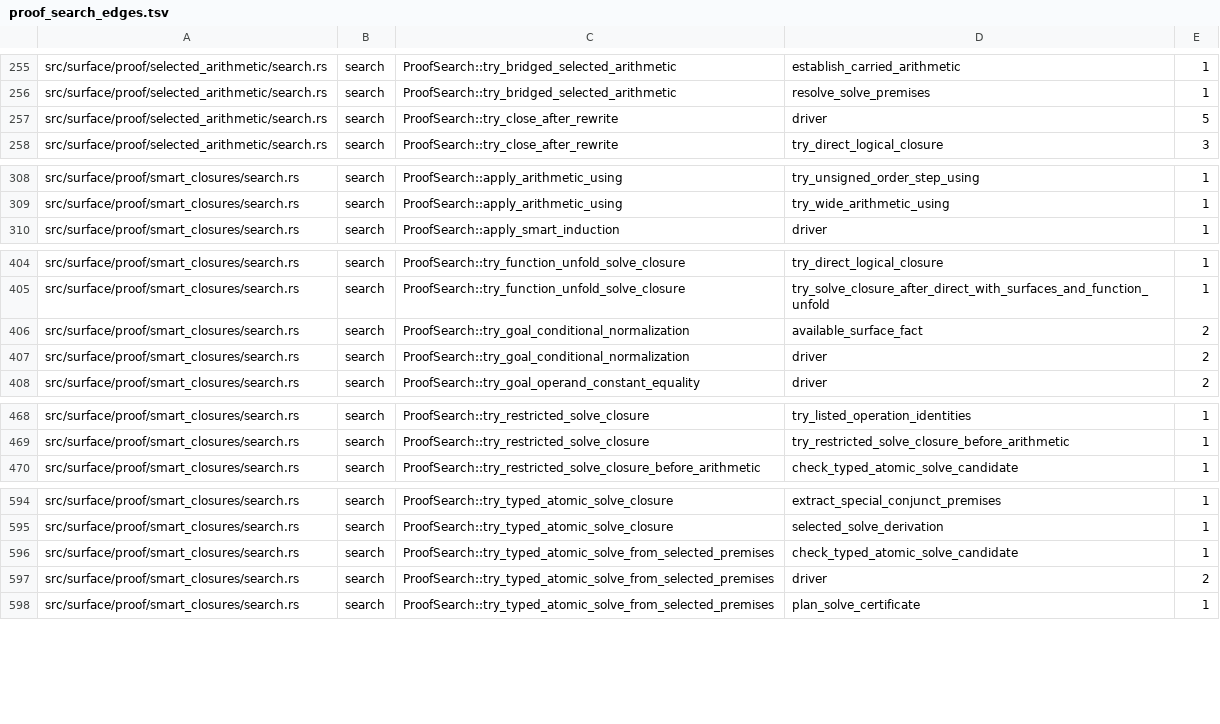
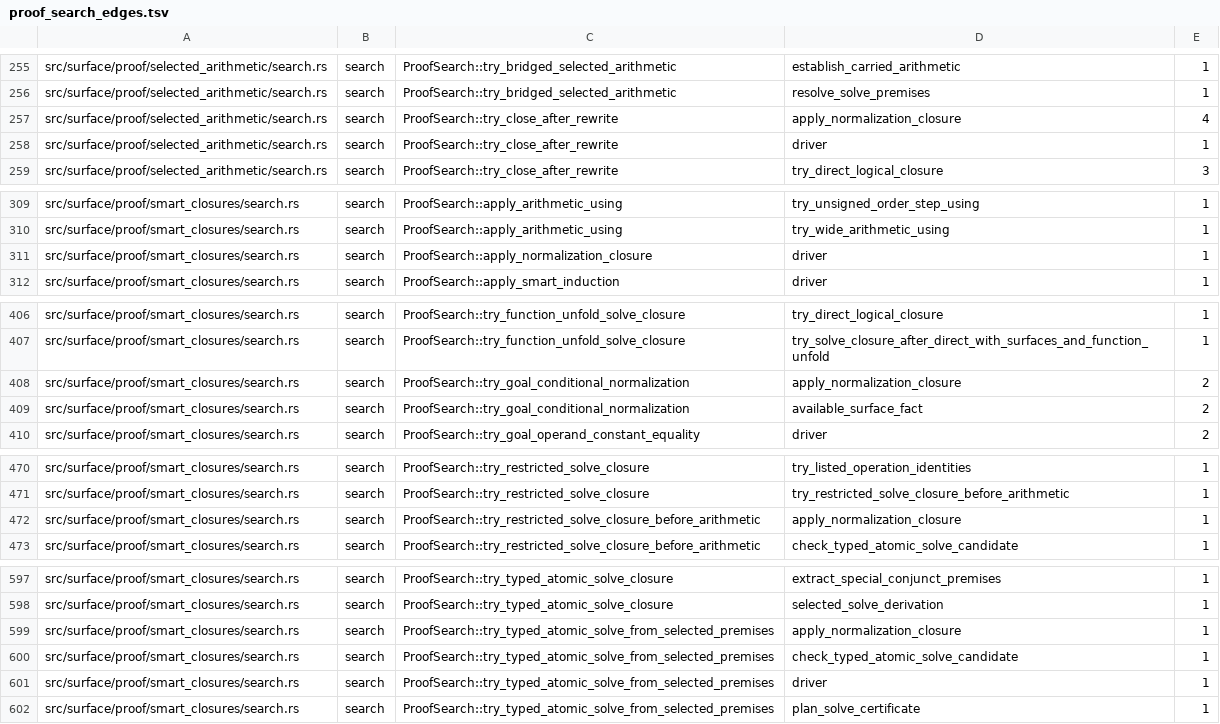
Before and after one commit to clicklang/click, a TSV file: build_support/proof_search_edges.tsv, drawn as a sheet; only a part is shown, gaps mark what is left out.

```diff
--- a/build_support/proof_search_edges.tsv
+++ b/build_support/proof_search_edges.tsv
@@ -256,3 +256,4 @@ src/surface/proof/selected_arithmetic/search.rs	search	ProofSearch::try_bridged_
 src/surface/proof/selected_arithmetic/search.rs	search	ProofSearch::try_bridged_selected_arithmetic	resolve_solve_premises	1
-src/surface/proof/selected_arithmetic/search.rs	search	ProofSearch::try_close_after_rewrite	driver	5
+src/surface/proof/selected_arithmetic/search.rs	search	ProofSearch::try_close_after_rewrite	apply_normalization_closure	4
+src/surface/proof/selected_arithmetic/search.rs	search	ProofSearch::try_close_after_rewrite	driver	1
 src/surface/proof/selected_arithmetic/search.rs	search	ProofSearch::try_close_after_rewrite	try_direct_logical_closure	3
@@ -309,2 +310,3 @@ src/surface/proof/smart_closures/search.rs	search	ProofSearch::apply_arithmetic_
 src/surface/proof/smart_closures/search.rs	search	ProofSearch::apply_arithmetic_using	try_wide_arithmetic_using	1
+src/surface/proof/smart_closures/search.rs	search	ProofSearch::apply_normalization_closure	driver	1
 src/surface/proof/smart_closures/search.rs	search	ProofSearch::apply_smart_induction	driver	1
@@ -405,4 +407,4 @@ src/surface/proof/smart_closures/search.rs	search	ProofSearch::try_function_unfo
 src/surface/proof/smart_closures/search.rs	search	ProofSearch::try_function_unfold_solve_closure	try_solve_closure_after_direct_with_surfaces_and_function_unfold	1
+src/surface/proof/smart_closures/search.rs	search	ProofSearch::try_goal_conditional_normalization	apply_normalization_closure	2
 src/surface/proof/smart_closures/search.rs	search	ProofSearch::try_goal_conditional_normalization	available_surface_fact	2
-src/surface/proof/smart_closures/search.rs	search	ProofSearch::try_goal_conditional_normalization	driver	2
 src/surface/proof/smart_closures/search.rs	search	ProofSearch::try_goal_operand_constant_equality	driver	2
@@ -469,2 +471,3 @@ src/surface/proof/smart_closures/search.rs	search	ProofSearch::try_restricted_so
 src/surface/proof/smart_closures/search.rs	search	ProofSearch::try_restricted_solve_closure	try_restricted_solve_closure_before_arithmetic	1
+src/surface/proof/smart_closures/search.rs	search	ProofSearch::try_restricted_solve_closure_before_arithmetic	apply_normalization_closure	1
 src/surface/proof/smart_closures/search.rs	search	ProofSearch::try_restricted_solve_closure_before_arithmetic	check_typed_atomic_solve_candidate	1
@@ -595,4 +598,5 @@ src/surface/proof/smart_closures/search.rs	search	ProofSearch::try_typed_atomic_
 src/surface/proof/smart_closures/search.rs	search	ProofSearch::try_typed_atomic_solve_closure	selected_solve_derivation	1
+src/surface/proof/smart_closures/search.rs	search	ProofSearch::try_typed_atomic_solve_from_selected_premises	apply_normalization_closure	1
 src/surface/proof/smart_closures/search.rs	search	ProofSearch::try_typed_atomic_solve_from_selected_premises	check_typed_atomic_solve_candidate	1
-src/surface/proof/smart_closures/search.rs	search	ProofSearch::try_typed_atomic_solve_from_selected_premises	driver	2
+src/surface/proof/smart_closures/search.rs	search	ProofSearch::try_typed_atomic_solve_from_selected_premises	driver	1
 src/surface/proof/smart_closures/search.rs	search	ProofSearch::try_typed_atomic_solve_from_selected_premises	plan_solve_certificate	1
```
Also changed, not shown: 14 other files.
